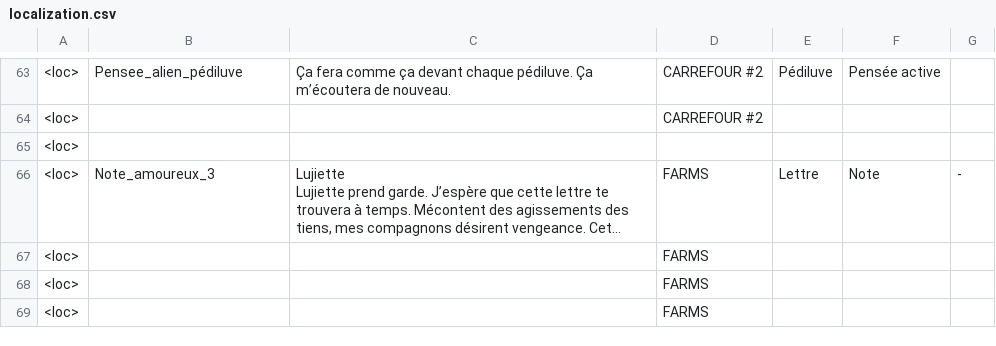
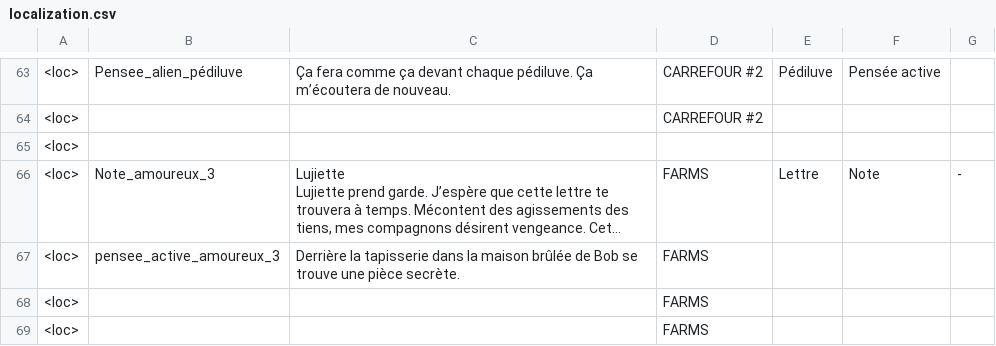
Before and after one commit to Theomn/Archipel, a CSV file: Assets/StreamingAssets/localization.csv, drawn as a sheet; only a part is shown, gaps mark what is left out; long unchanged cells end in …; the diff names each change by its address in the sheet, - before the commit and + after, or states it on an @@ line.

```diff
--- a/Assets/StreamingAssets/localization.csv
+++ b/Assets/StreamingAssets/localization.csv
-B67: (empty)
+B67: pensee_active_amoureux_3
-C67: (empty)
+C67: Derrière la tapisserie dans la maison brûlée de Bob se trouve une pièce secrète.
```
Also changed, not shown: 2 other files.
